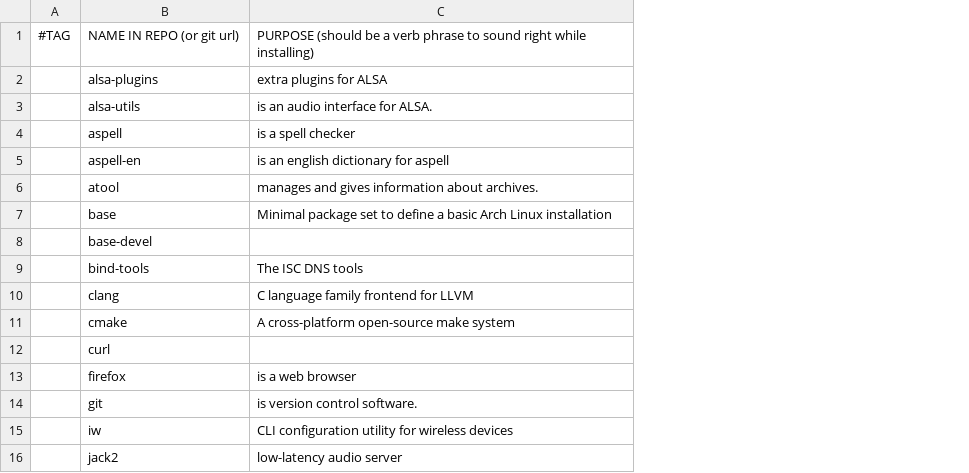
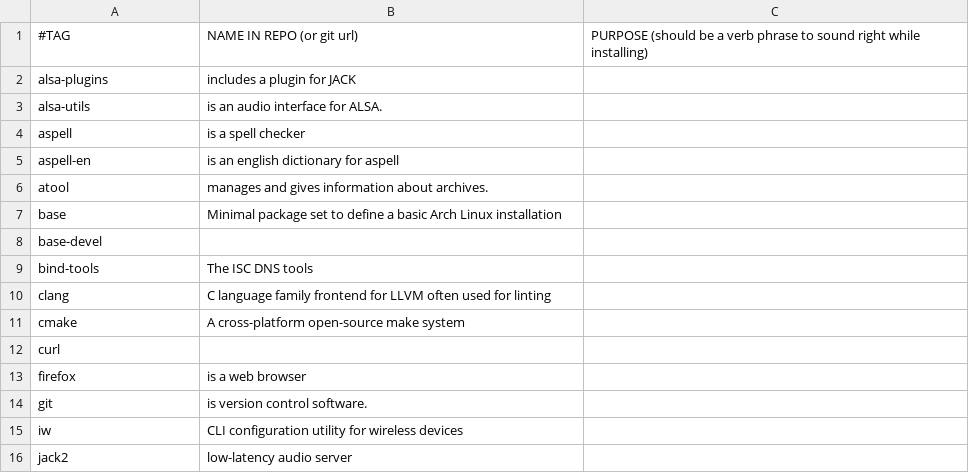
Before and after one commit to MorganJamesSmith/dotfiles, a CSV file: .config/progs.csv, drawn as a sheet; only a part is shown; removed rows and columns are numbered as before the commit, all else as after; the diff covers the shown part only; the diff names each change by its address in the sheet, - before the commit and + after, or states it on an @@ line.

```diff
--- a/.config/progs.csv
+++ b/.config/progs.csv
-column A, empty
+column C, empty
-row 1: #TAG | NAME IN REPO (or git url) | PURPOSE (should be a verb phrase to sound right while installing)
+row 1: #TAG | NAME IN REPO (or git url) | PURPOSE (should be a verb phrase to sound right while installing)
-B2: extra plugins for ALSA
+B2: includes a plugin for JACK
-B10: …for LLVM
+B10: …for LLVM often used for linting
```
Also changed, not shown: 1 added row, 6 removed rows and 1 edited cell elsewhere in this file, 1 other file.
